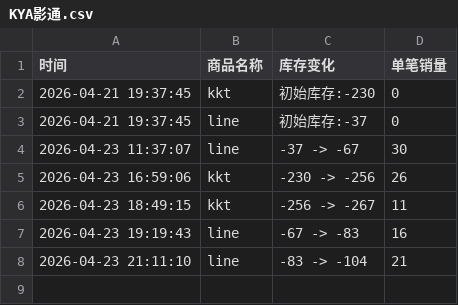
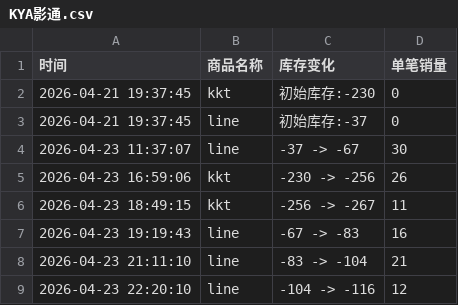
Before and after one commit to yuiki001/kiiikiii_br0423, a CSV file: KYA影通.csv, drawn as a sheet.

Commit message:
自动更新数据 2026-04-23 22:20:11

```diff
--- a/KYA影通.csv
+++ b/KYA影通.csv
@@ -8 +8,2 @@
 2026-04-23 21:11:10,line,-83 -> -104,21
+2026-04-23 22:20:10,line,-104 -> -116,12
```
